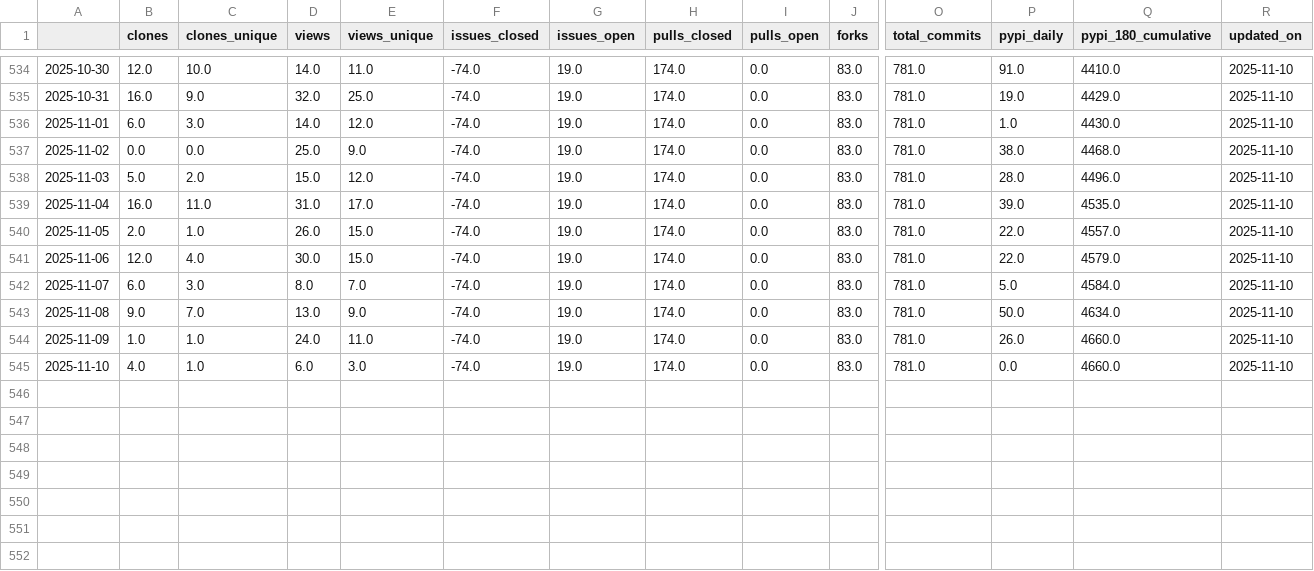
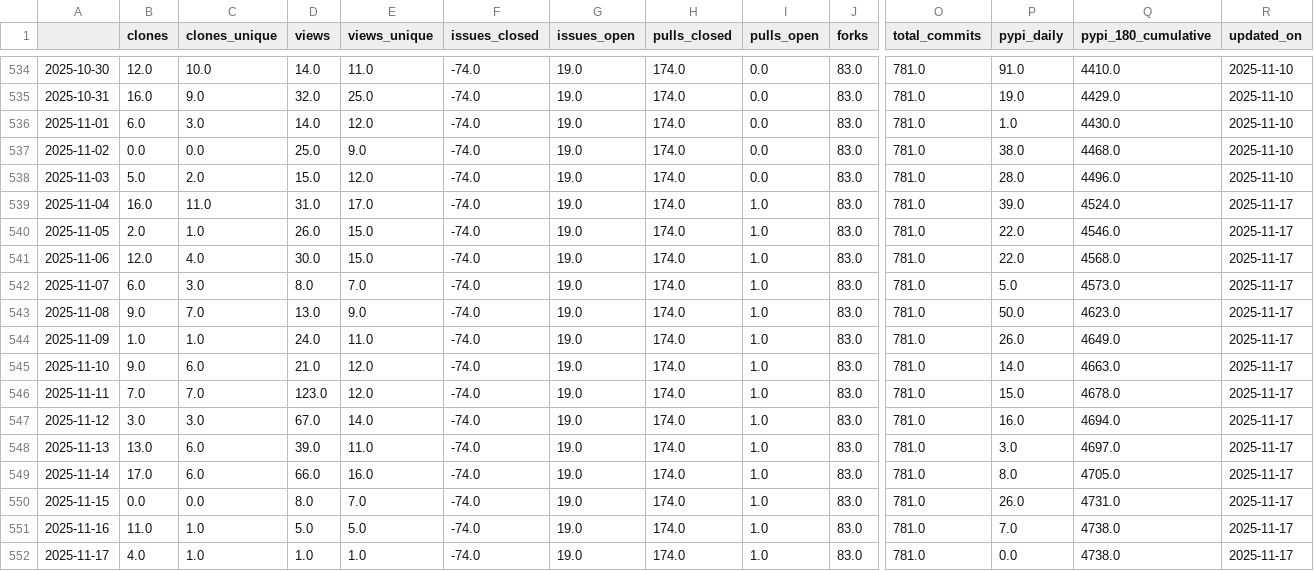
Before and after one commit to RHammond2/osos, a CSV file: data/openoa.csv, drawn as a sheet; only a part is shown, gaps mark what is left out; rows hold the shown columns only; the diff names each change by its address in the sheet, - before the commit and + after, or states it on an @@ line.

Commit message:
update osos data and plots

```diff
--- a/data/openoa.csv
+++ b/data/openoa.csv
-I539:I545 (pulls_open): 0.0
+I539:I545 (pulls_open): 1.0
-Q539 (pypi_180_cumulative): 4535.0
+Q539 (pypi_180_cumulative): 4524.0
-R539:R545 (updated_on): 2025-11-10
+R539:R545 (updated_on): 2025-11-17
-Q540 (pypi_180_cumulative): 4557.0
+Q540 (pypi_180_cumulative): 4546.0
-Q541 (pypi_180_cumulative): 4579.0
+Q541 (pypi_180_cumulative): 4568.0
-Q542 (pypi_180_cumulative): 4584.0
+Q542 (pypi_180_cumulative): 4573.0
-Q543 (pypi_180_cumulative): 4634.0
+Q543 (pypi_180_cumulative): 4623.0
-Q544 (pypi_180_cumulative): 4660.0
+Q544 (pypi_180_cumulative): 4649.0
-B545 (clones): 4.0
+B545 (clones): 9.0
-C545 (clones_unique): 1.0
+C545 (clones_unique): 6.0
-D545 (views): 6.0
+D545 (views): 21.0
-E545 (views_unique): 3.0
+E545 (views_unique): 12.0
-P545 (pypi_daily): 0.0
+P545 (pypi_daily): 14.0
-Q545 (pypi_180_cumulative): 4660.0
+Q545 (pypi_180_cumulative): 4663.0
+row 546: 2025-11-11 | 7.0 | 7.0 | 123.0 | 12.0 | -74.0 | 19.0 | 174.0 | 1.0 | 83.0 | 781.0 | 15.0 | 4678.0 | 2025-11-17
+row 547: 2025-11-12 | 3.0 | 3.0 | 67.0 | 14.0 | -74.0 | 19.0 | 174.0 | 1.0 | 83.0 | 781.0 | 16.0 | 4694.0 | 2025-11-17
+row 548: 2025-11-13 | 13.0 | 6.0 | 39.0 | 11.0 | -74.0 | 19.0 | 174.0 | 1.0 | 83.0 | 781.0 | 3.0 | 4697.0 | 2025-11-17
+row 549: 2025-11-14 | 17.0 | 6.0 | 66.0 | 16.0 | -74.0 | 19.0 | 174.0 | 1.0 | 83.0 | 781.0 | 8.0 | 4705.0 | 2025-11-17
+row 550: 2025-11-15 | 0.0 | 0.0 | 8.0 | 7.0 | -74.0 | 19.0 | 174.0 | 1.0 | 83.0 | 781.0 | 26.0 | 4731.0 | 2025-11-17
+row 551: 2025-11-16 | 11.0 | 1.0 | 5.0 | 5.0 | -74.0 | 19.0 | 174.0 | 1.0 | 83.0 | 781.0 | 7.0 | 4738.0 | 2025-11-17
+row 552: 2025-11-17 | 4.0 | 1.0 | 1.0 | 1.0 | -74.0 | 19.0 | 174.0 | 1.0 | 83.0 | 781.0 | 0.0 | 4738.0 | 2025-11-17
```
Also changed, not shown: data/landbosse.csv, data/nrwal.csv, 13 other files.
